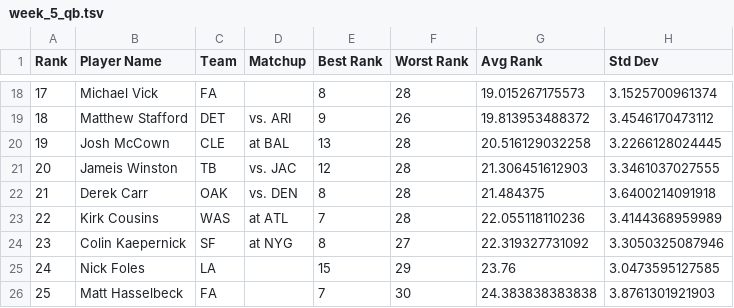
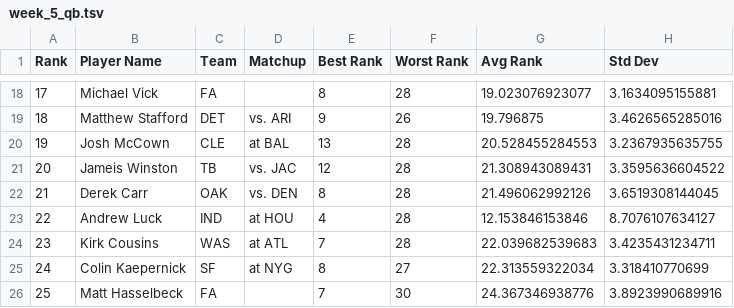
Before and after one commit to hueykwik/FantasyFootball, a TSV file: data/2015/week_5_qb.tsv, drawn as a sheet; only a part is shown, gaps mark what is left out; the diff covers the shown part only.

```diff
--- a/data/2015/week_5_qb.tsv
+++ b/data/2015/week_5_qb.tsv
@@ -18,9 +18,9 @@
-17	Michael Vick	FA		8	28	19.015267175573	3.1525700961374		
-18	Matthew Stafford	DET	  vs.  ARI	9	26	19.813953488372	3.4546170473112		
-19	Josh McCown	CLE	  at  BAL	13	28	20.516129032258	3.2266128024445		
-20	Jameis Winston	TB	  vs.  JAC	12	28	21.306451612903	3.3461037027555		
-21	Derek Carr	OAK	  vs.  DEN	8	28	21.484375	3.6400214091918		
-22	Kirk Cousins	WAS	  at  ATL	7	28	22.055118110236	3.4144368959989		
-23	Colin Kaepernick	SF	  at  NYG	8	27	22.319327731092	3.3050325087946		
-24	Nick Foles	LA	  	15	29	23.76	3.0473595127585		
-25	Matt Hasselbeck	FA		7	30	24.383838383838	3.8761301921903		
+17	Michael Vick	FA		8	28	19.023076923077	3.1634095155881		
+18	Matthew Stafford	DET	  vs.  ARI	9	26	19.796875	3.4626565285016		
+19	Josh McCown	CLE	  at  BAL	13	28	20.528455284553	3.2367935635755		
+20	Jameis Winston	TB	  vs.  JAC	12	28	21.308943089431	3.3595636604522		
+21	Derek Carr	OAK	  vs.  DEN	8	28	21.496062992126	3.6519308144045		
+22	Andrew Luck	IND	  at  HOU	4	28	12.153846153846	8.7076107634127		
+23	Kirk Cousins	WAS	  at  ATL	7	28	22.039682539683	3.4235431234711		
+24	Colin Kaepernick	SF	  at  NYG	8	27	22.313559322034	3.318410770699		
+25	Matt Hasselbeck	FA		7	30	24.367346938776	3.8923990689916		
```
Also changed, not shown: 57 edited cells elsewhere in this file, 6 other files.
